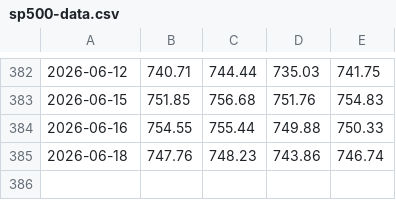
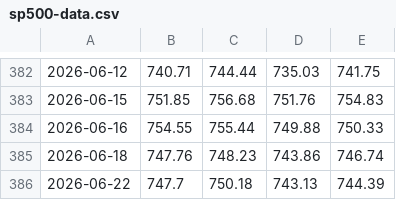
Before and after one commit to P-Worthington/sp500-tracker, a CSV file: sp500-data.csv, drawn as a sheet; only a part is shown, gaps mark what is left out; the diff names each change by its address in the sheet, - before the commit and + after, or states it on an @@ line.

```diff
--- a/sp500-data.csv
+++ b/sp500-data.csv
+row 386: 2026-06-22 | 747.7 | 750.18 | 743.13 | 744.39
```
